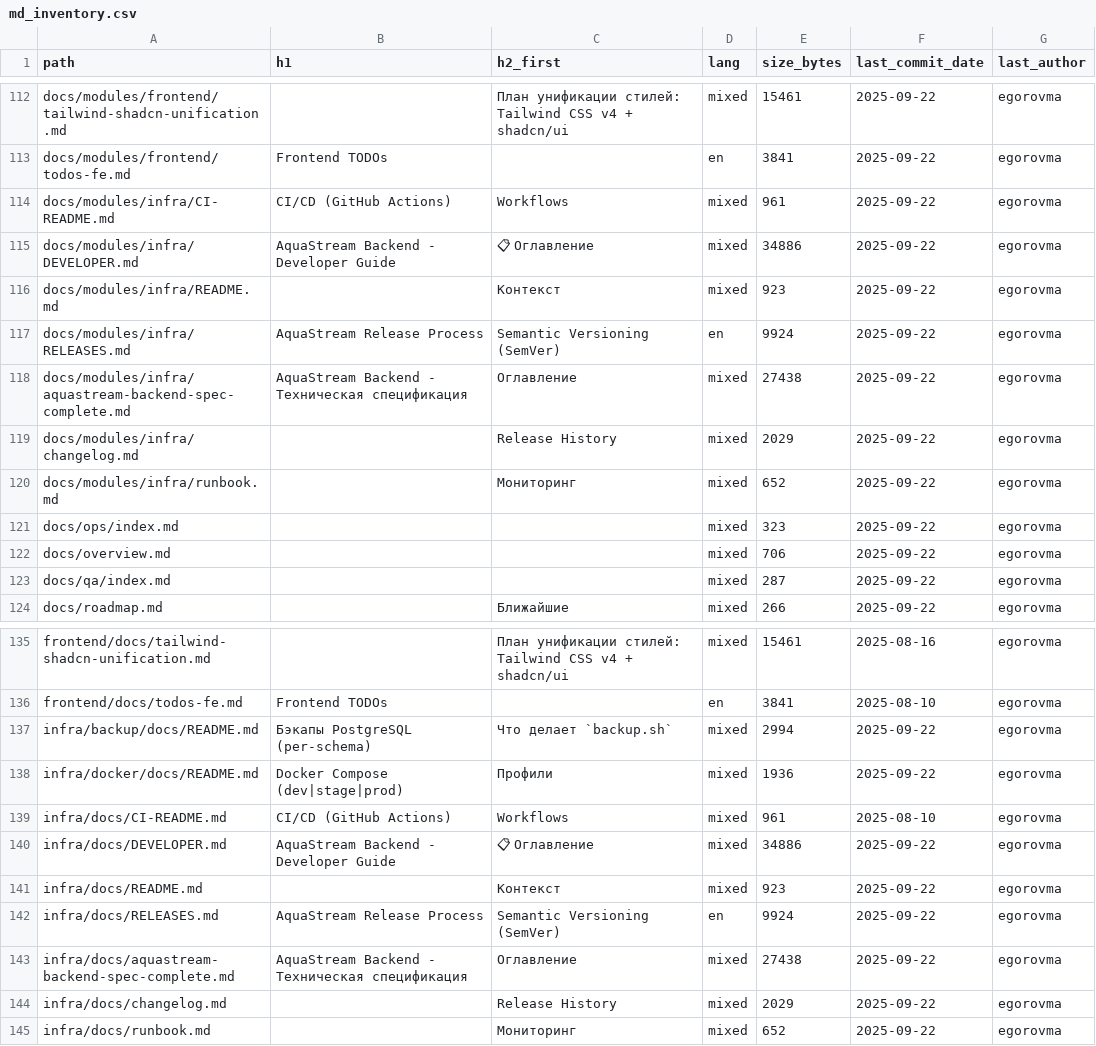
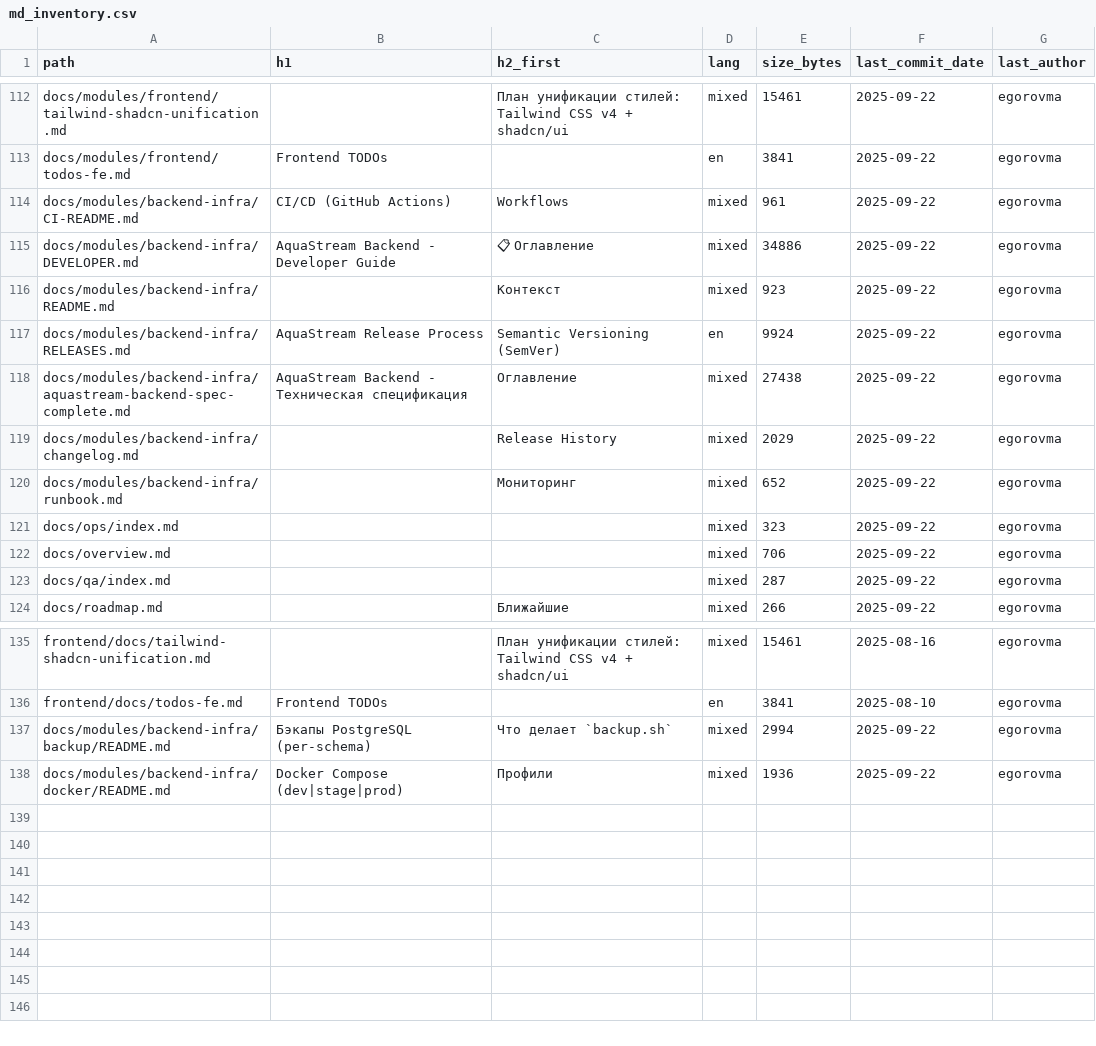
Before and after one commit to egorov-ma/aquastream, a CSV file: docs/_inventory/md_inventory.csv, drawn as a sheet; only a part is shown, gaps mark what is left out.

Commit message:
perf: infra refactoring

```diff
--- a/docs/_inventory/md_inventory.csv
+++ b/docs/_inventory/md_inventory.csv
@@ -113,9 +113,9 @@ docs/modules/frontend/tailwind-shadcn-unification.md,,План унификац
 docs/modules/frontend/todos-fe.md,Frontend TODOs,,en,3841,2025-09-22,egorovma
-docs/modules/infra/CI-README.md,CI/CD (GitHub Actions),Workflows,mixed,961,2025-09-22,egorovma
-docs/modules/infra/DEVELOPER.md,AquaStream Backend - Developer Guide,📋 Оглавление,mixed,34886,2025-09-22,egorovma
-docs/modules/infra/README.md,,Контекст,mixed,923,2025-09-22,egorovma
-docs/modules/infra/RELEASES.md,AquaStream Release Process,Semantic Versioning (SemVer),en,9924,2025-09-22,egorovma
-docs/modules/infra/aquastream-backend-spec-complete.md,AquaStream Backend - Техническая спецификация,Оглавление,mixed,27438,2025-09-22,egorovma
-docs/modules/infra/changelog.md,,Release History,mixed,2029,2025-09-22,egorovma
-docs/modules/infra/runbook.md,,Мониторинг,mixed,652,2025-09-22,egorovma
+docs/modules/backend-infra/CI-README.md,CI/CD (GitHub Actions),Workflows,mixed,961,2025-09-22,egorovma
+docs/modules/backend-infra/DEVELOPER.md,AquaStream Backend - Developer Guide,📋 Оглавление,mixed,34886,2025-09-22,egorovma
+docs/modules/backend-infra/README.md,,Контекст,mixed,923,2025-09-22,egorovma
+docs/modules/backend-infra/RELEASES.md,AquaStream Release Process,Semantic Versioning (SemVer),en,9924,2025-09-22,egorovma
+docs/modules/backend-infra/aquastream-backend-spec-complete.md,AquaStream Backend - Техническая спецификация,Оглавление,mixed,27438,2025-09-22,egorovma
+docs/modules/backend-infra/changelog.md,,Release History,mixed,2029,2025-09-22,egorovma
+docs/modules/backend-infra/runbook.md,,Мониторинг,mixed,652,2025-09-22,egorovma
 docs/ops/index.md,,,mixed,323,2025-09-22,egorovma
@@ -136,10 +136,3 @@ frontend/docs/tailwind-shadcn-unification.md,,План унификации ст
 frontend/docs/todos-fe.md,Frontend TODOs,,en,3841,2025-08-10,egorovma
-infra/backup/docs/README.md,Бэкапы PostgreSQL (per-schema),Что делает `backup.sh`,mixed,2994,2025-09-22,egorovma
-infra/docker/docs/README.md,Docker Compose (dev|stage|prod),Профили,mixed,1936,2025-09-22,egorovma
-infra/docs/CI-README.md,CI/CD (GitHub Actions),Workflows,mixed,961,2025-08-10,egorovma
-infra/docs/DEVELOPER.md,AquaStream Backend - Developer Guide,📋 Оглавление,mixed,34886,2025-09-22,egorovma
-infra/docs/README.md,,Контекст,mixed,923,2025-09-22,egorovma
-infra/docs/RELEASES.md,AquaStream Release Process,Semantic Versioning (SemVer),en,9924,2025-09-22,egorovma
-infra/docs/aquastream-backend-spec-complete.md,AquaStream Backend - Техническая спецификация,Оглавление,mixed,27438,2025-09-22,egorovma
-infra/docs/changelog.md,,Release History,mixed,2029,2025-09-22,egorovma
-infra/docs/runbook.md,,Мониторинг,mixed,652,2025-09-22,egorovma
+docs/modules/backend-infra/backup/README.md,Бэкапы PostgreSQL (per-schema),Что делает `backup.sh`,mixed,2994,2025-09-22,egorovma
+docs/modules/backend-infra/docker/README.md,Docker Compose (dev|stage|prod),Профили,mixed,1936,2025-09-22,egorovma
```
Also changed, not shown: docs/_inventory/move_plan.csv, docs/_inventory/tags.csv, 11 other files.
